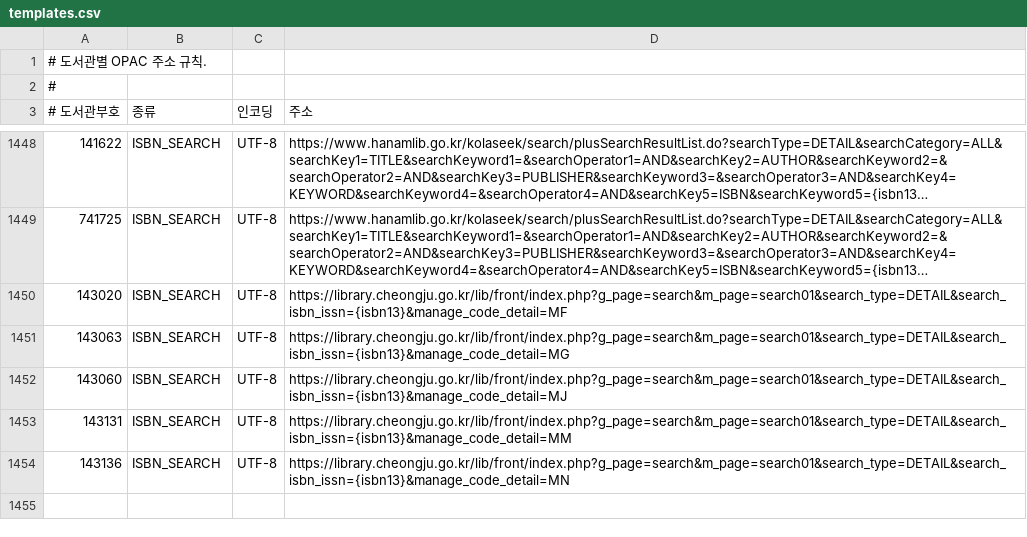
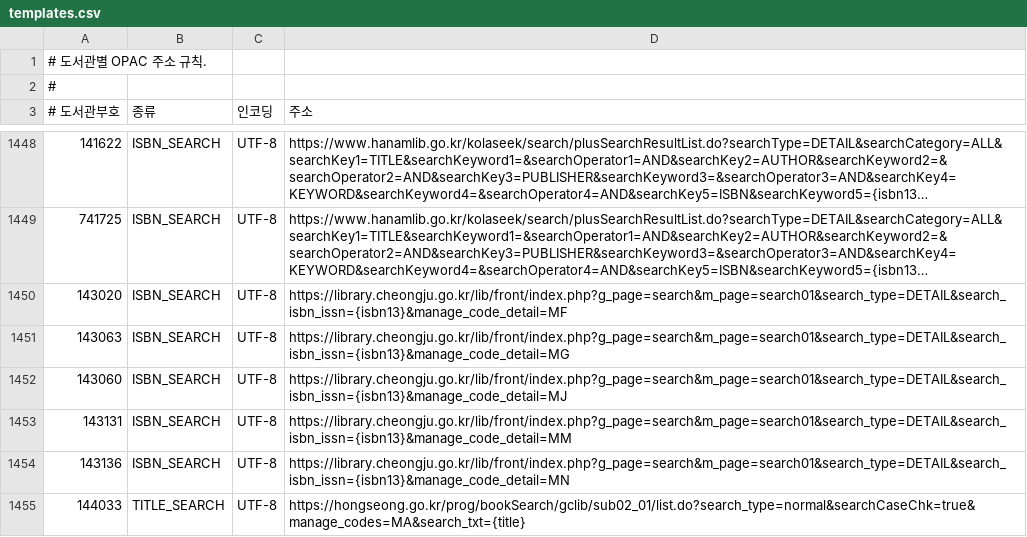
Before and after one commit to LeeeeeJY/where-is-my-book, a CSV file: backend/src/main/resources/opac/templates.csv, drawn as a sheet; only a part is shown, gaps mark what is left out; long unchanged cells end in …; the diff names each change by its address in the sheet, - before the commit and + after, or states it on an @@ line.

```diff
--- a/backend/src/main/resources/opac/templates.csv
+++ b/backend/src/main/resources/opac/templates.csv
+row 1455: 144033 | TITLE_SEARCH | UTF-8 | https://hongseong.go.kr/prog/bookSearch/gclib/sub02_01/list.do?search_type=normal&searchCaseChk=true&manage_codes=MA&search_txt={title}
```
